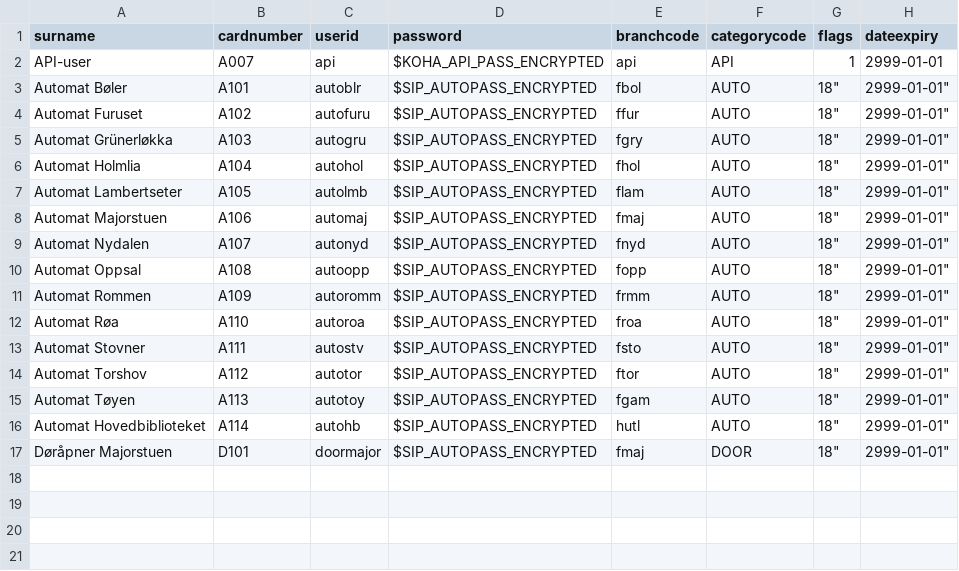
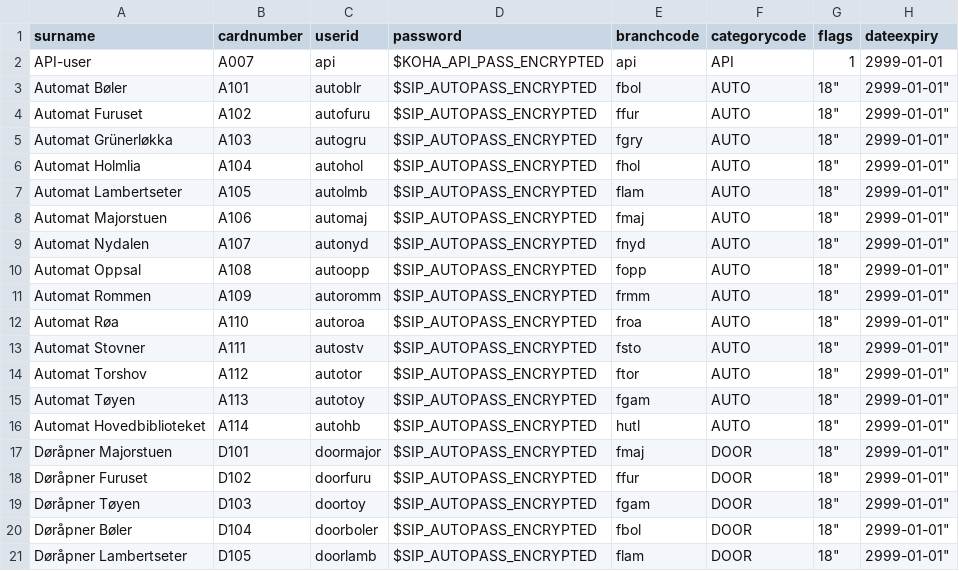
Before and after one commit to digibib/ls.ext, a CSV file: migration/config_data/static_users.csv, drawn as a sheet.

Commit message:
migration: Add rest of door access users

```diff
--- a/migration/config_data/static_users.csv
+++ b/migration/config_data/static_users.csv
@@ -17 +17,5 @@ surname,cardnumber,userid,password,branchcode,categorycode,flags,dateexpiry
 "Døråpner Majorstuen","D101","doormajor","$SIP_AUTOPASS_ENCRYPTED","fmaj","DOOR",18",2999-01-01"
+"Døråpner Furuset","D102","doorfuru","$SIP_AUTOPASS_ENCRYPTED","ffur","DOOR",18",2999-01-01"
+"Døråpner Tøyen","D103","doortoy","$SIP_AUTOPASS_ENCRYPTED","fgam","DOOR",18",2999-01-01"
+"Døråpner Bøler","D104","doorboler","$SIP_AUTOPASS_ENCRYPTED","fbol","DOOR",18",2999-01-01"
+"Døråpner Lambertseter","D105","doorlamb","$SIP_AUTOPASS_ENCRYPTED","flam","DOOR",18",2999-01-01"
```
Also changed, not shown: 2 other files.
